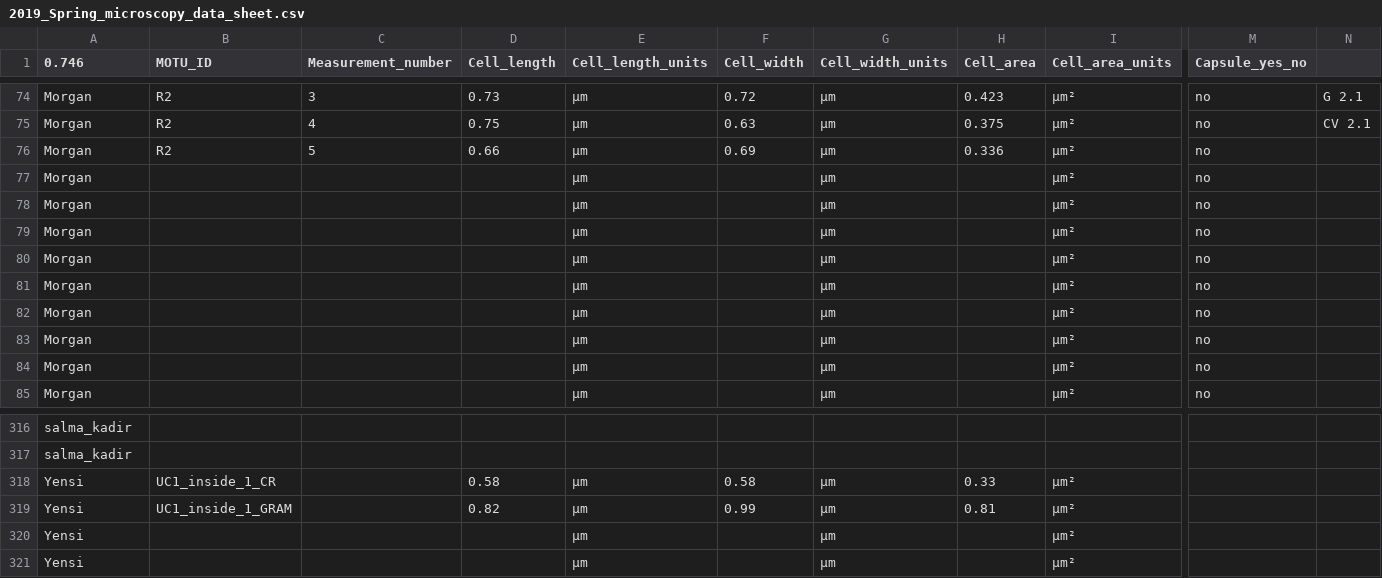
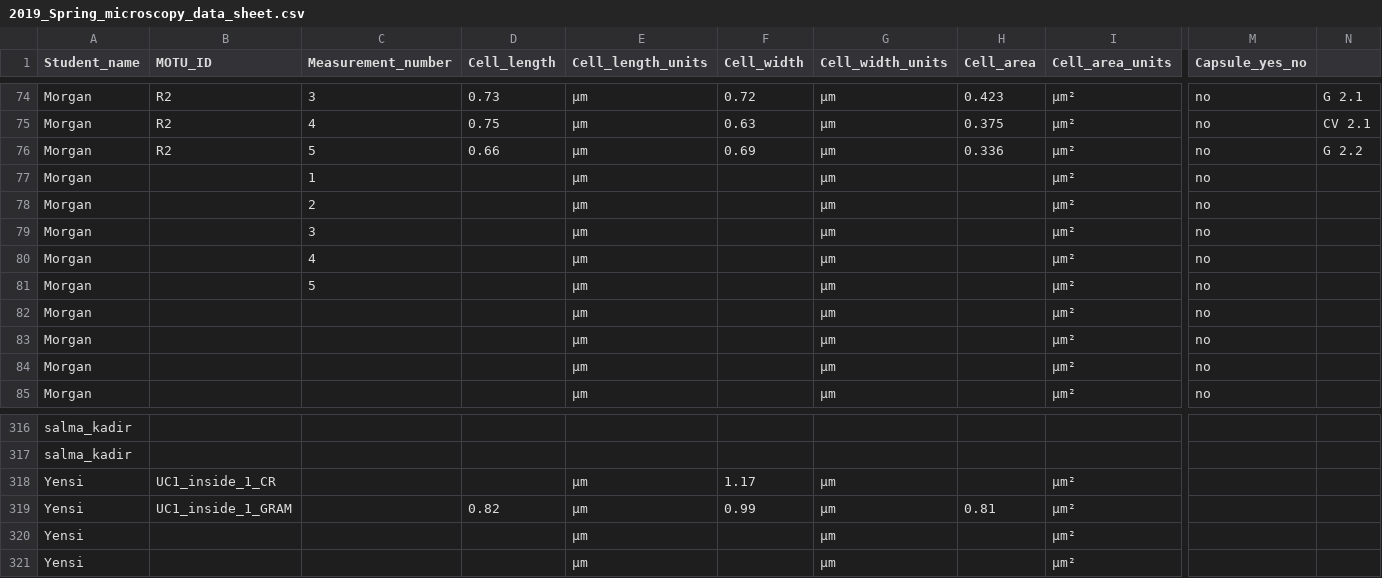
Before and after one commit to 2019-usfca-biol-346-spring/ifinney-microbiology-project, a CSV file: data/raw_data/2019_Spring_microscopy_data_sheet.csv, drawn as a sheet; only a part is shown, gaps mark what is left out; the diff names each change by its address in the sheet, - before the commit and + after, or states it on an @@ line.

Commit message:
fix error in microscopy data sheet

```diff
--- a/data/raw_data/2019_Spring_microscopy_data_sheet.csv
+++ b/data/raw_data/2019_Spring_microscopy_data_sheet.csv
-A1: 0.746
+A1: Student_name
-N76: (empty)
+N76: G 2.2
-C77 (Measurement_number): (empty)
+C77 (Measurement_number): 1
-C78 (Measurement_number): (empty)
+C78 (Measurement_number): 2
-C79 (Measurement_number): (empty)
+C79 (Measurement_number): 3
-C80 (Measurement_number): (empty)
+C80 (Measurement_number): 4
-C81 (Measurement_number): (empty)
+C81 (Measurement_number): 5
-D318 (Cell_length): 0.58
+D318 (Cell_length): (empty)
-F318 (Cell_width): 0.58
+F318 (Cell_width): 1.17
-H318 (Cell_area): 0.33
+H318 (Cell_area): (empty)
```
